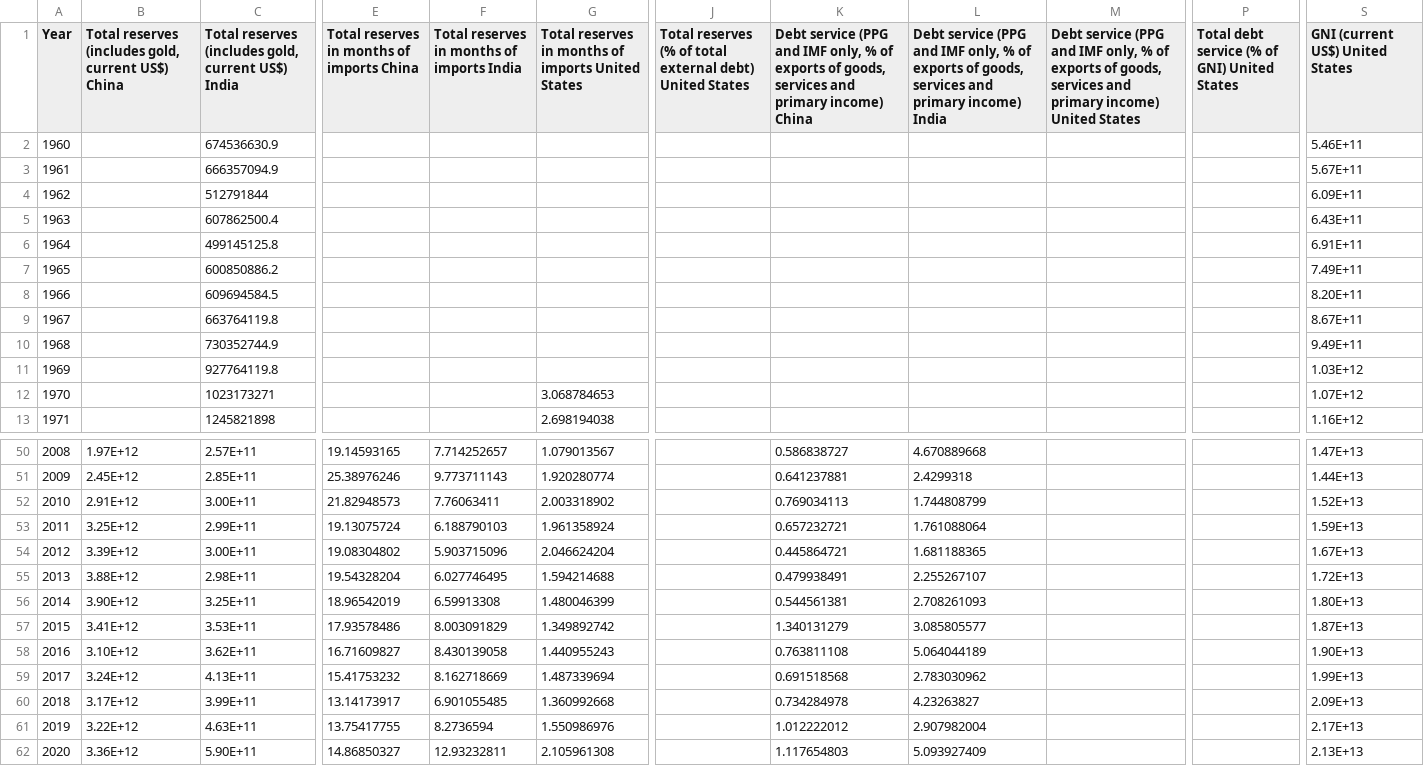
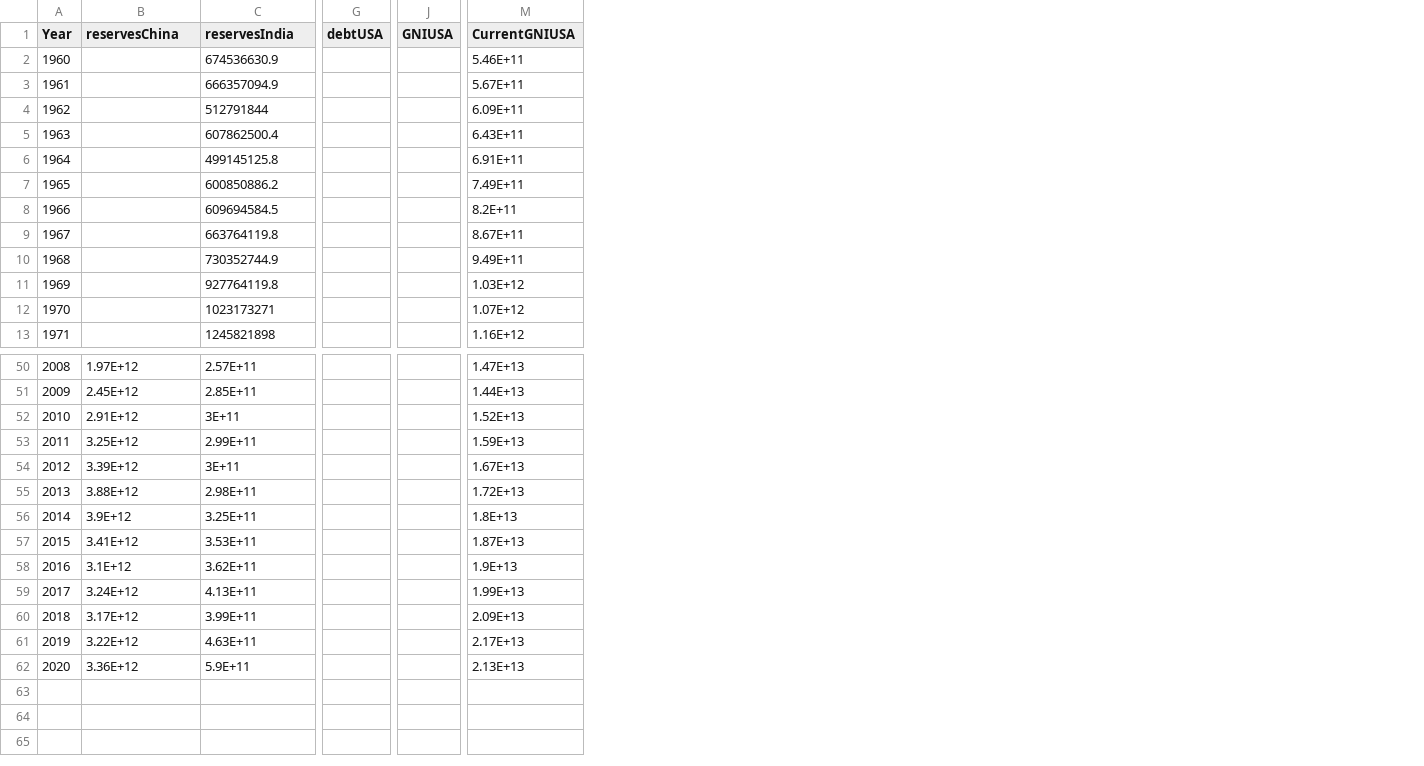
Before and after one commit to mayurigupta01/hackathonChallenge, a CSV file: app/src/main/res/raw/trade.csv, drawn as a sheet; only a part is shown, gaps mark what is left out; removed rows and columns are numbered as before the commit, all else as after; the diff covers the shown part only; the diff names each change by its address in the sheet, - before the commit and + after, or states it on an @@ line.

Commit message:
trade and agri models

```diff
--- a/app/src/main/res/raw/trade.csv
+++ b/app/src/main/res/raw/trade.csv
-column E, row 1: Total reserves in months of imports China; rows 50-62: 19.14593165 | 25.38976246 | 21.82948573 | 19.13075724 | 19.08304802 | 19.54328204 | 18.96542019 | 17.93578486 | 16.71609827 | 15.41753232 | 13.14173917 | 13.75417755 | 14.86850327
-column F, row 1: Total reserves in months of imports India; rows 50-62: 7.714252657 | 9.773711143 | 7.76063411 | 6.188790103 | 5.903715096 | 6.027746495 | 6.59913308 | 8.003091829 | 8.430139058 | 8.162718669 | 6.901055485 | 8.2736594 | 12.93232811
-column G, rows 1-13: Total reserves in months of imports United States |  |  |  |  |  |  |  |  |  |  | 3.068784653 | 2.698194038; rows 50-62: 1.079013567 | 1.920280774 | 2.003318902 | 1.961358924 | 2.046624204 | 1.594214688 | 1.480046399 | 1.349892742 | 1.440955243 | 1.487339694 | 1.360992668 | 1.550986976 | 2.105961308
-column J, row 1: Total reserves (% of total external debt) United States
-column K, row 1: Debt service (PPG and IMF only, % of exports of goods, services and primary income) China; rows 50-62: 0.586838727 | 0.641237881 | 0.769034113 | 0.657232721 | 0.445864721 | 0.479938491 | 0.544561381 | 1.340131279 | 0.763811108 | 0.691518568 | 0.734284978 | 1.012222012 | 1.117654803
-column L, row 1: Debt service (PPG and IMF only, % of exports of goods, services and primary income) India; rows 50-62: 4.670889668 | 2.4299318 | 1.744808799 | 1.761088064 | 1.681188365 | 2.255267107 | 2.708261093 | 3.085805577 | 5.064044189 | 2.783030962 | 4.23263827 | 2.907982004 | 5.093927409
-column M, row 1: Debt service (PPG and IMF only, % of exports of goods, services and primary income) United States
+column G (debtUSA), empty
-column P, row 1: Total debt service (% of GNI) United States
+column J (GNIUSA), empty
-B1: Total reserves (includes gold, current US$) China
+B1: reservesChina
-C1: Total reserves (includes gold, current US$) India
+C1: reservesIndia
-M1: GNI (current US$) United States
+M1: CurrentGNIUSA
-M8 (CurrentGNIUSA): 8.20E+11
+M8 (CurrentGNIUSA): 8.2E+11
-C52 (reservesIndia): 3.00E+11
+C52 (reservesIndia): 3E+11
-C54 (reservesIndia): 3.00E+11
+C54 (reservesIndia): 3E+11
-B56 (reservesChina): 3.90E+12
+B56 (reservesChina): 3.9E+12
-M56 (CurrentGNIUSA): 1.80E+13
+M56 (CurrentGNIUSA): 1.8E+13
-B58 (reservesChina): 3.10E+12
+B58 (reservesChina): 3.1E+12
-M58 (CurrentGNIUSA): 1.90E+13
+M58 (CurrentGNIUSA): 1.9E+13
-C62 (reservesIndia): 5.90E+11
+C62 (reservesIndia): 5.9E+11
```
Also changed, not shown: 21 edited cells elsewhere in this file, 1 other file.
